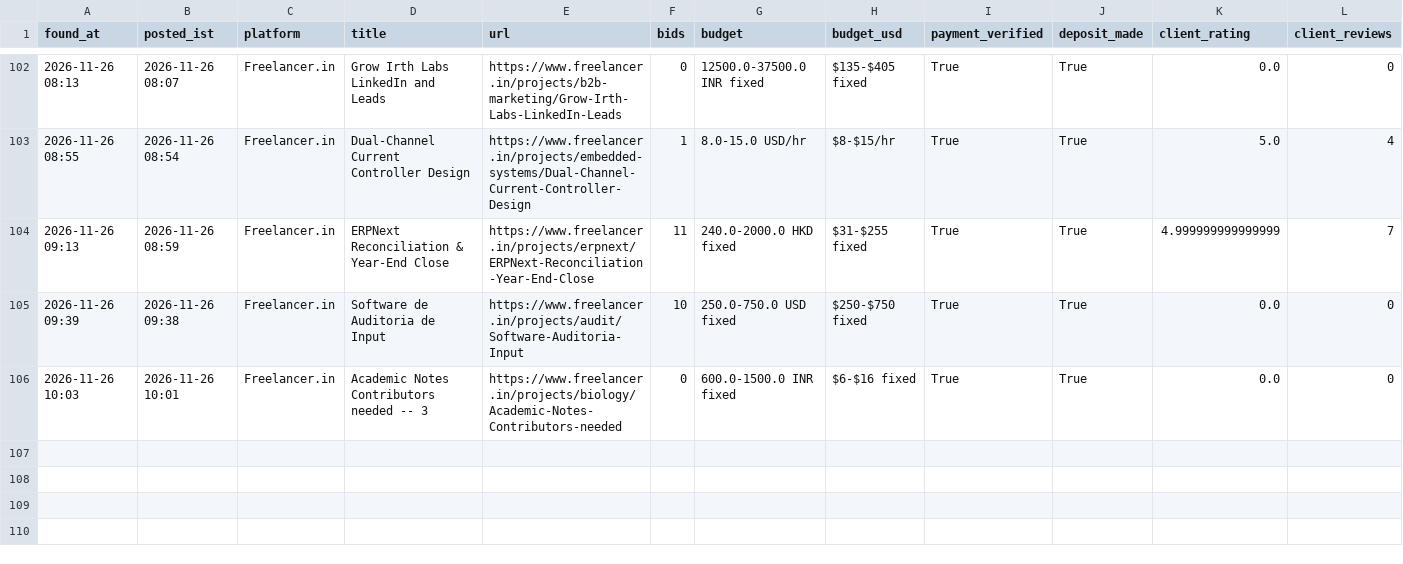
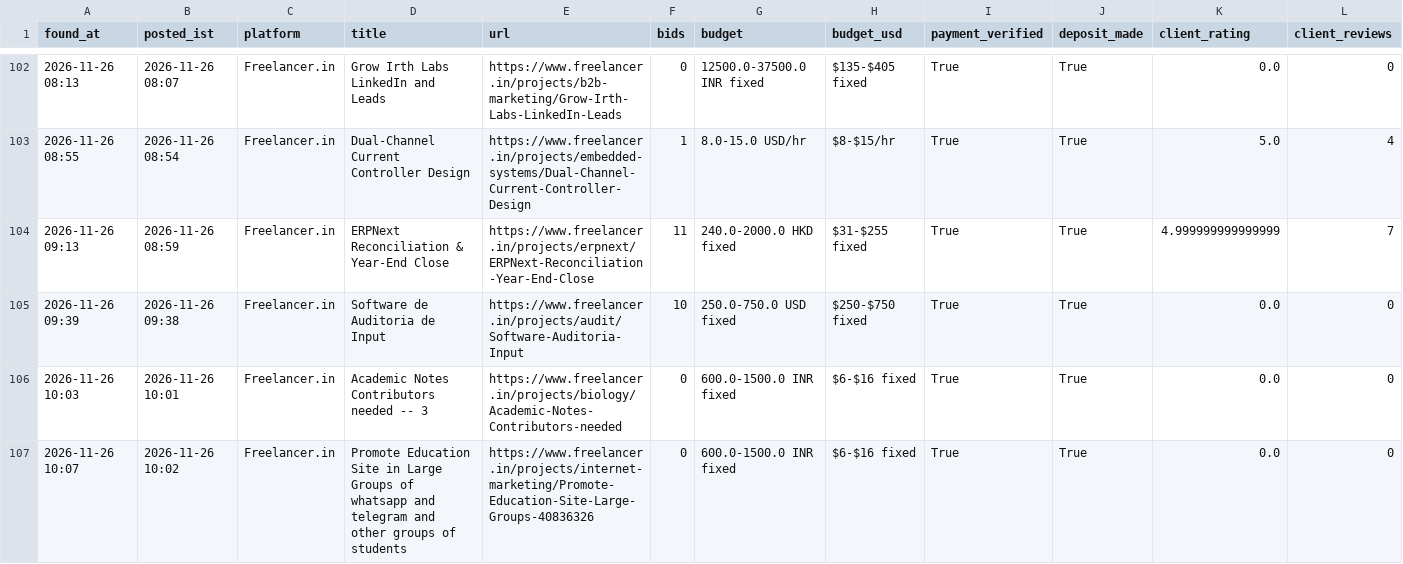
Before and after one commit to vinay2210974/freelance-gig-scanner, a CSV file: new_matches.csv, drawn as a sheet; only a part is shown, gaps mark what is left out; rows hold the shown columns only; the diff names each change by its address in the sheet, - before the commit and + after, or states it on an @@ line.

```diff
--- a/new_matches.csv
+++ b/new_matches.csv
+row 107: 2026-11-26 10:07 | 2026-11-26 10:02 | Freelancer.in | Promote Education Site in Large Groups of whatsapp and telegram and other groups of students | https://www.freelancer.in/projects/internet-marketing/Promote-Education-Site-Large-Groups-40836326 | 0 | 600.0-1500.0 INR fixed | $6-$16 fixed | True | True | 0.0 | 0
```
Also changed, not shown: 3 other files.
